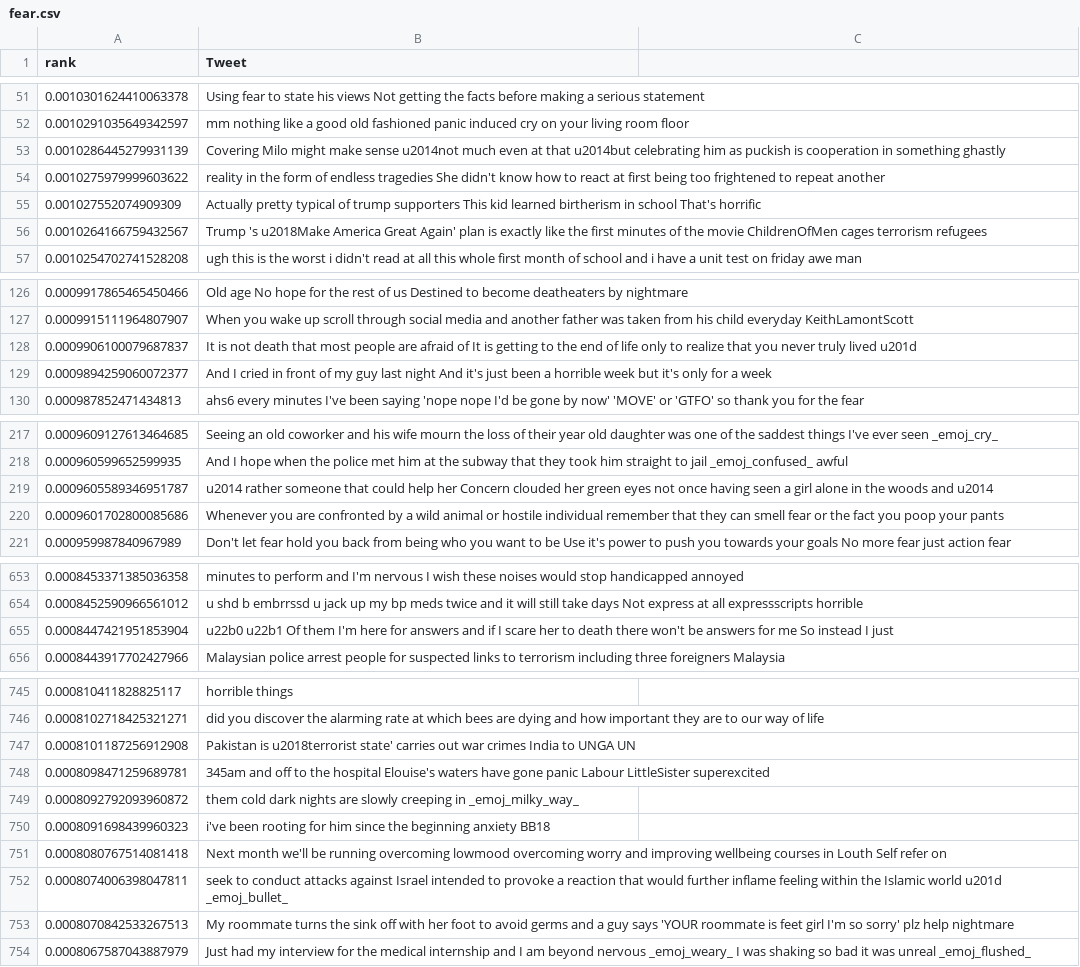
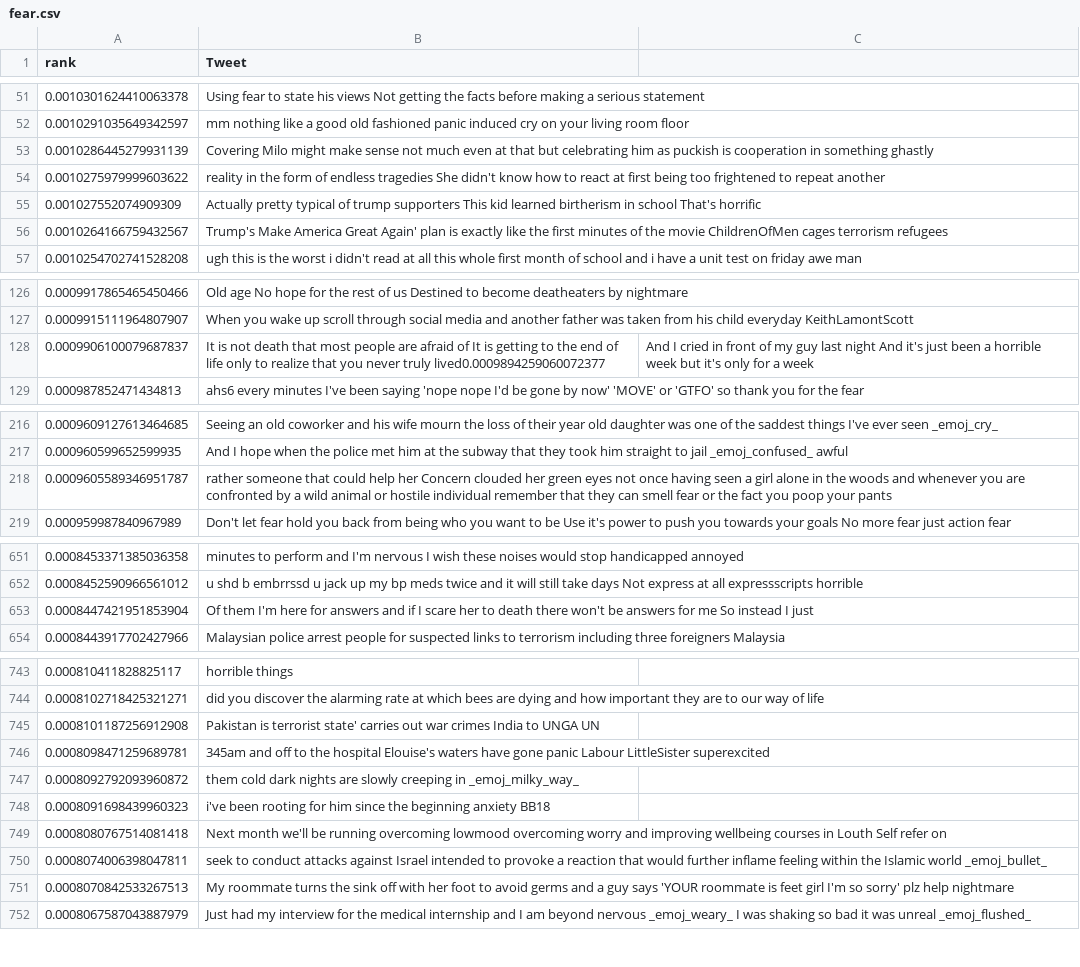
Before and after one commit to sanyabt/NLP-CS2731, a CSV file: ranked_tweets_by_group/fear.csv, drawn as a sheet; only a part is shown, gaps mark what is left out; the diff covers the shown part only.

Commit message:
Update fear.csv

```diff
--- a/ranked_tweets_by_group/fear.csv
+++ b/ranked_tweets_by_group/fear.csv
@@ -52,6 +52,6 @@ rank,Tweet
 0.0010291035649342597,mm nothing like a good old fashioned panic induced cry on your living room floor
-0.0010286445279931139, Covering Milo might make sense u2014not much even at that u2014but celebrating him as puckish is cooperation in something ghastly
+0.0010286445279931139, Covering Milo might make sense not much even at that but celebrating him as puckish is cooperation in something ghastly
 0.0010275979999603622, reality in the form of endless tragedies She didn't know how to react at first being too frightened to repeat another
 0.001027552074909309,   Actually pretty typical of trump supporters This kid learned birtherism in school That's horrific
-0.0010264166759432567,Trump 's  u2018Make America Great Again' plan is exactly like the first minutes of the movie ChildrenOfMen  cages terrorism refugees
+0.0010264166759432567,Trump's Make America Great Again' plan is exactly like the first minutes of the movie ChildrenOfMen  cages terrorism refugees
 0.0010254702741528208,ugh this is the worst i didn't read at all this whole first month of school and i have a unit test on friday awe man
@@ -127,4 +127,3 @@ rank,Tweet
 0.0009915111964807907,When you wake up scroll through social media and another father was taken from his child  everyday KeithLamontScott
-0.0009906100079687837,It is not death that most people are afraid of It is getting to the end of life only to realize that you never truly lived u201d
-0.0009894259060072377,And I cried in front of my guy last night And it's just been a horrible week but it's only for a week
+0.0009906100079687837,It is not death that most people are afraid of It is getting to the end of life only to realize that you never truly lived0.0009894259060072377,And I cried in front of my guy last night And it's just been a horrible week but it's only for a week
 0.000987852471434813,ahs6 every minutes I've been saying 'nope nope I'd be gone by now' 'MOVE' or 'GTFO' so thank you for the fear
@@ -218,4 +217,3 @@ rank,Tweet
 0.000960599652599935, And I hope when the police met him at the subway that they took him straight to jail   _emoj_confused_  awful
-0.0009605589346951787,  u2014 rather someone that could help her Concern clouded her green eyes not once having seen a girl alone in the woods and  u2014
-0.0009601702800085686,Whenever you are confronted by a wild animal or hostile individual remember that they can smell fear or the fact you poop your pants
+0.0009605589346951787, rather someone that could help her Concern clouded her green eyes not once having seen a girl alone in the woods and whenever you are confronted by a wild animal or hostile individual remember that they can smell fear or the fact you poop your pants
 0.000959987840967989,Don't let fear hold you back from being who you want to be Use it's power to push you towards your goals No more fear just action fear
@@ -654,3 +652,3 @@ rank,Tweet
 0.0008452590966561012, u shd b embrrssd u jack up my bp meds twice and it will still take days Not express at all expressscripts horrible
-0.0008447421951853904, u22b0   u22b1    Of them I'm here for answers and if I scare her to death there won't be answers for me   So instead I just
+0.0008447421951853904, Of them I'm here for answers and if I scare her to death there won't be answers for me   So instead I just
 0.0008443917702427966,Malaysian police arrest people for suspected links to terrorism including three foreigners  Malaysia
@@ -746,3 +744,3 @@ rank,Tweet
 0.0008102718425321271,  did you discover the alarming rate at which bees are dying and how important they are to our way of life
-0.0008101187256912908,Pakistan is  u2018terrorist state' carries out war crimes India to   UNGA  UN
+0.0008101187256912908,Pakistan is terrorist state' carries out war crimes India to   UNGA  UN
 0.0008098471259689781,345am and off to the hospital Elouise's waters have gone panic Labour LittleSister superexcited
@@ -751,3 +749,3 @@ rank,Tweet
 0.0008080767514081418,Next month we'll be running overcoming lowmood overcoming worry and improving wellbeing courses in Louth Self refer on
-0.0008074006398047811,seek to conduct attacks against Israel intended to provoke a reaction that would further inflame feeling within the Islamic world u201d   _emoj_bullet_
+0.0008074006398047811,seek to conduct attacks against Israel intended to provoke a reaction that would further inflame feeling within the Islamic world _emoj_bullet_
 0.0008070842533267513,My roommate turns the sink off with her foot to avoid germs and a guy says 'YOUR roommate is feet girl I'm so sorry' plz help nightmare
```
Also changed, not shown: 8 edited cells elsewhere in this file.
